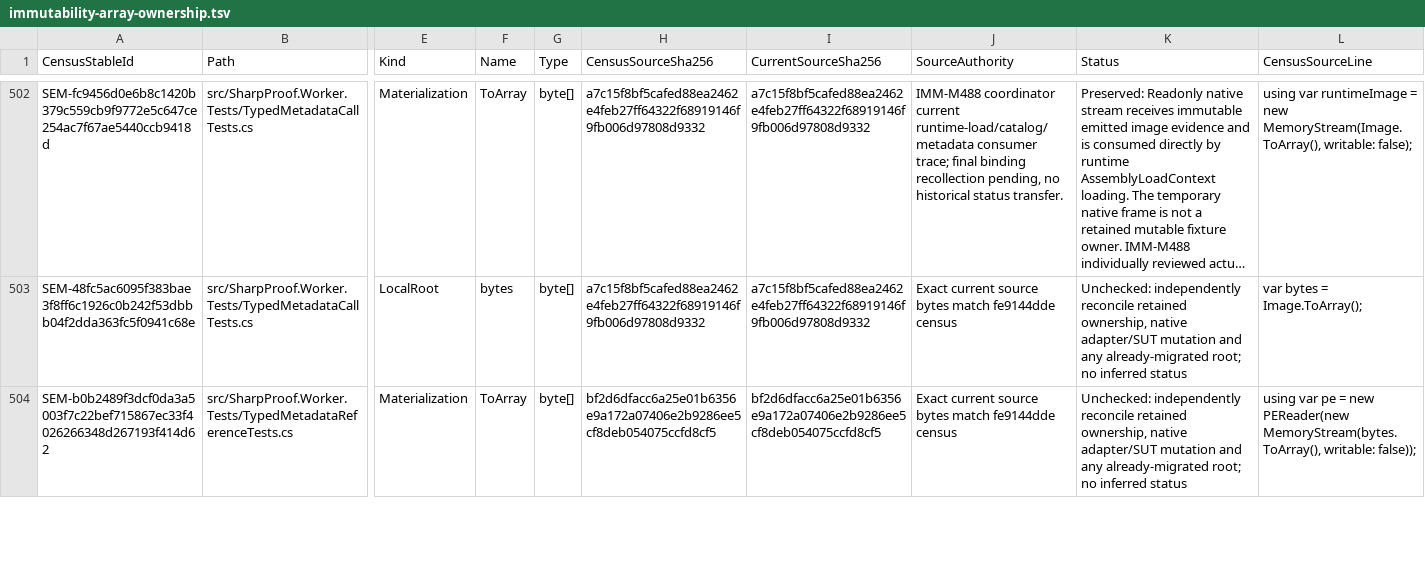
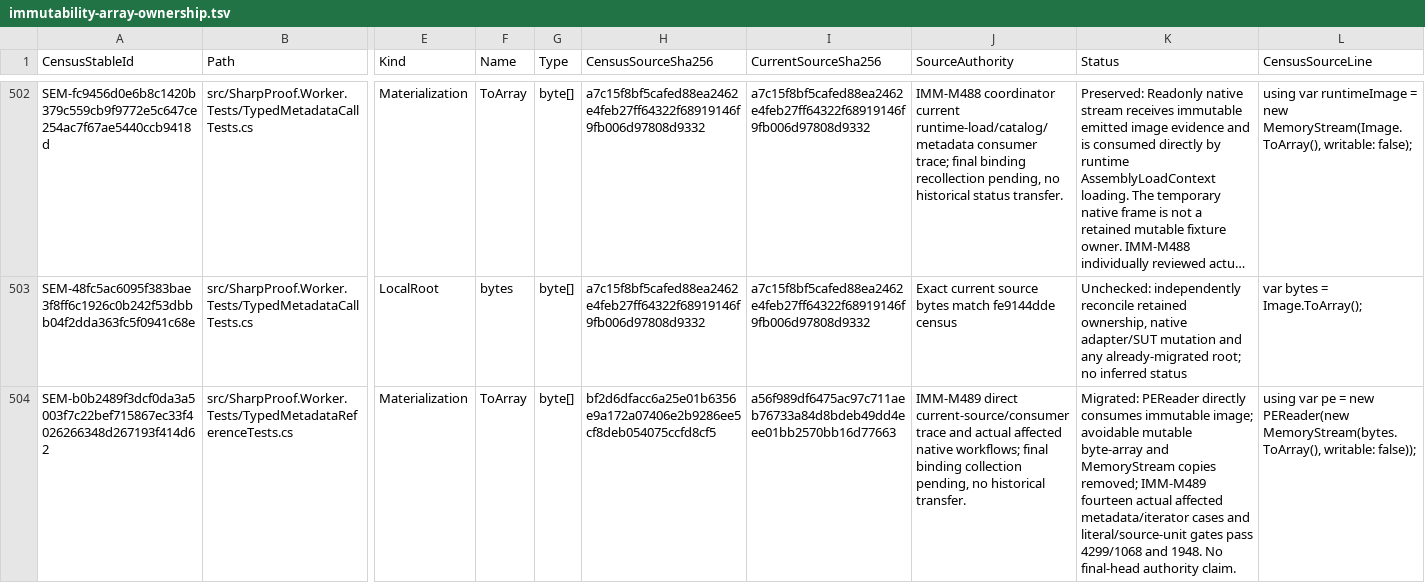
Before and after one commit to alexyorke/SharpProof, a TSV file: docs/immutability-array-ownership.tsv, drawn as a sheet; only a part is shown, gaps mark what is left out; long unchanged cells end in …; the diff covers the shown part only; the diff names each change by its address in the sheet, - before the commit and + after, or states it on an @@ line.

Commit message:
Use immutable metadata reader APIs and restrict loader writes

```diff
--- a/docs/immutability-array-ownership.tsv
+++ b/docs/immutability-array-ownership.tsv
-I504 (CurrentSourceSha256): bf2d6dfacc6a25e01b6356e9a172a07406e2b9286ee5cf8deb054075ccfd8cf5
+I504 (CurrentSourceSha256): a56f989df6475ac97c711aeb76733a84d8bdeb49dd4eee01bb2570bb16d77663
-J504 (SourceAuthority): Exact current source bytes match fe9144dde census
+J504 (SourceAuthority): IMM-M489 direct current-source/consumer trace and actual affected native workflows; final binding collection pending, no historical transfer.
-K504 (Status): Unchecked: independently reconcile retained ownership, native adapter/SUT mutation and any already-migrated root; no inferred status
+K504 (Status): Migrated: PEReader directly consumes immutable image; avoidable mutable byte-array and MemoryStream copies removed; IMM-M489 fourteen actual affected metadata/iterator cases and literal/source-unit gates pass 4299/1068 and 1948. No final-head authority claim.
```
Also changed, not shown: 6 edited cells elsewhere in this file, 5 other files.
